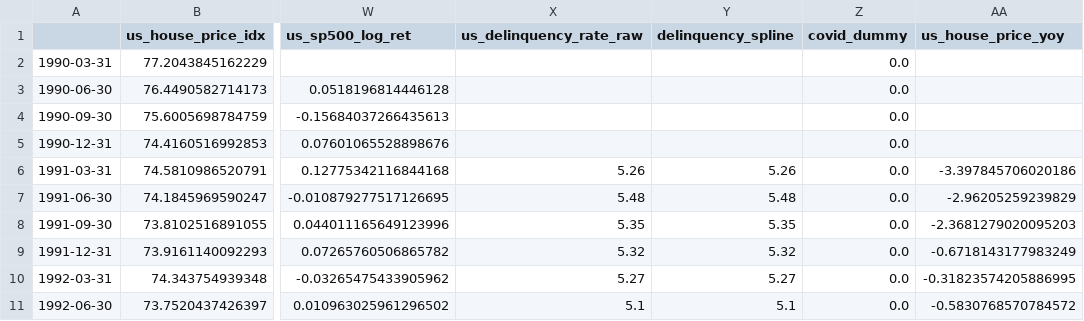
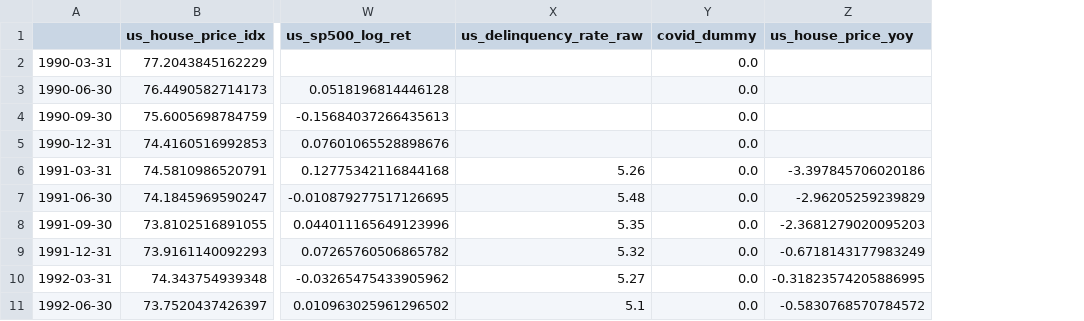
Before and after one commit to hogandan85/ST-498, a CSV file: Data Collection/Stage1_final_regressors_US_Q.csv, drawn as a sheet; only a part is shown, gaps mark what is left out; the diff names each change by its address in the sheet, - before the commit and + after, or states it on an @@ line.

Commit message:
Removed one redundant column

```diff
--- a/Data Collection/Stage1_final_regressors_US_Q.csv
+++ b/Data Collection/Stage1_final_regressors_US_Q.csv
-column Y (delinquency_spline), rows 6-11: 5.26 | 5.48 | 5.35 | 5.32 | 5.27 | 5.1
```
